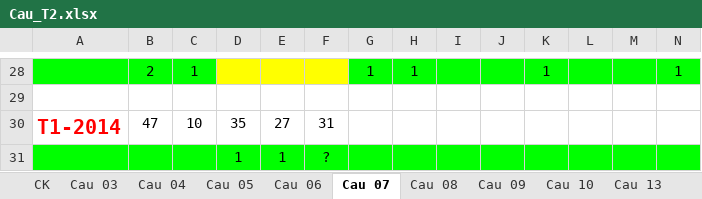
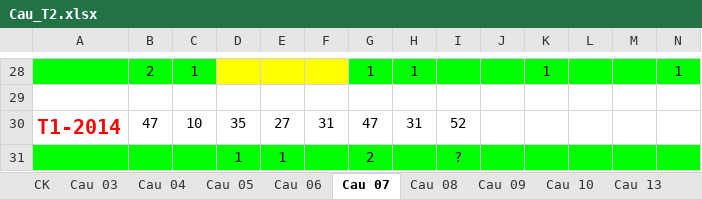
Before and after one commit to nampq/science, an Excel workbook: MakeMoney/Thong_Ke/xls/Cau_T2.xlsx, sheet Cau 07, drawn as a sheet; only a part is shown, gaps mark what is left out; values as stored, in another font and other column widths than the file's, no borders; removed rows and columns are numbered as before the commit, all else as after; rows hold the shown columns only; the diff names each change by its address in the sheet, - before the commit and + after, or states it on an @@ line.

```diff
--- a/MakeMoney/Thong_Ke/xls/Cau_T2.xlsx (sheet Cau 07)
+++ b/MakeMoney/Thong_Ke/xls/Cau_T2.xlsx (sheet Cau 07)
-G30: (empty)
+G30: 47
-H30: (empty)
+H30: 31
-I30: (empty)
+I30: 52
-row 31:  |  |  | 1 | 1 | ?
+row 31:  |  |  | 1 | 1 |  | 2 |  | ?
```
Also changed, not shown: sheet Cau 09, sheet Cau 08, sheet Cau 03, sheet Cau 13, sheet Cau 04, sheet Cau 06, 3 more sheets, MakeMoney/Thong_Ke/xls/RATE_2014.xlsx, 13 other files.
